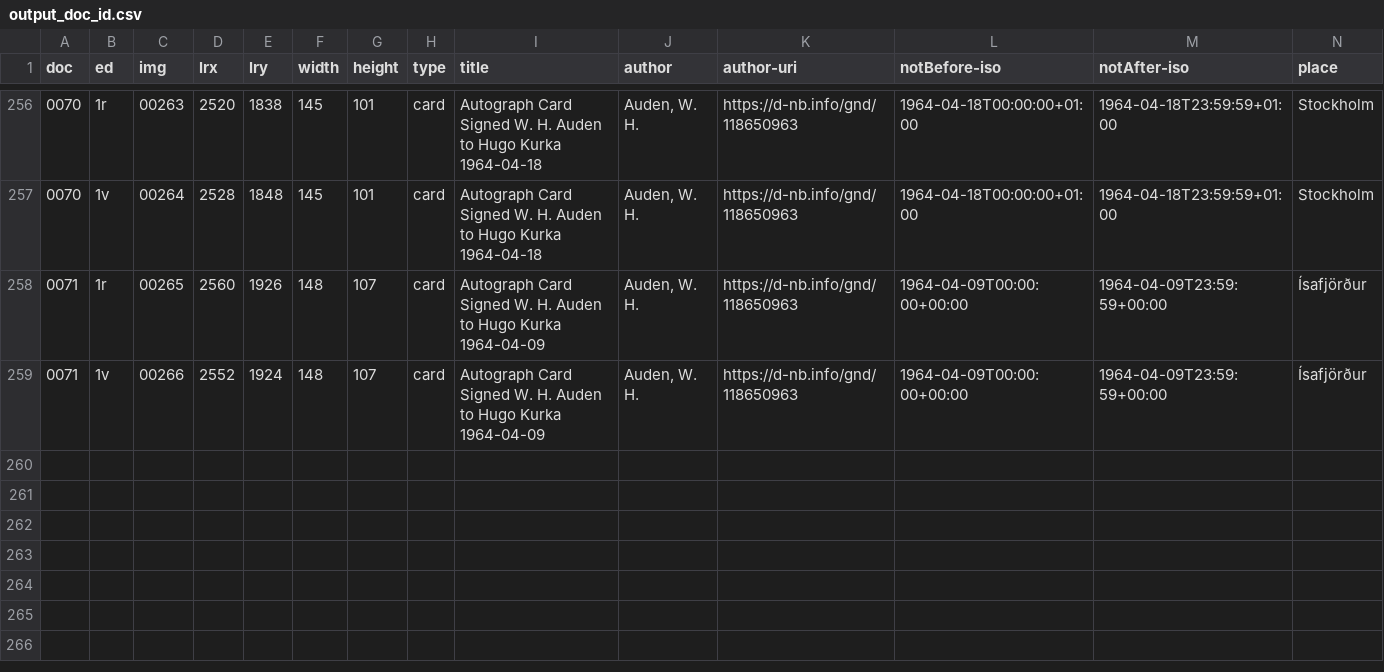
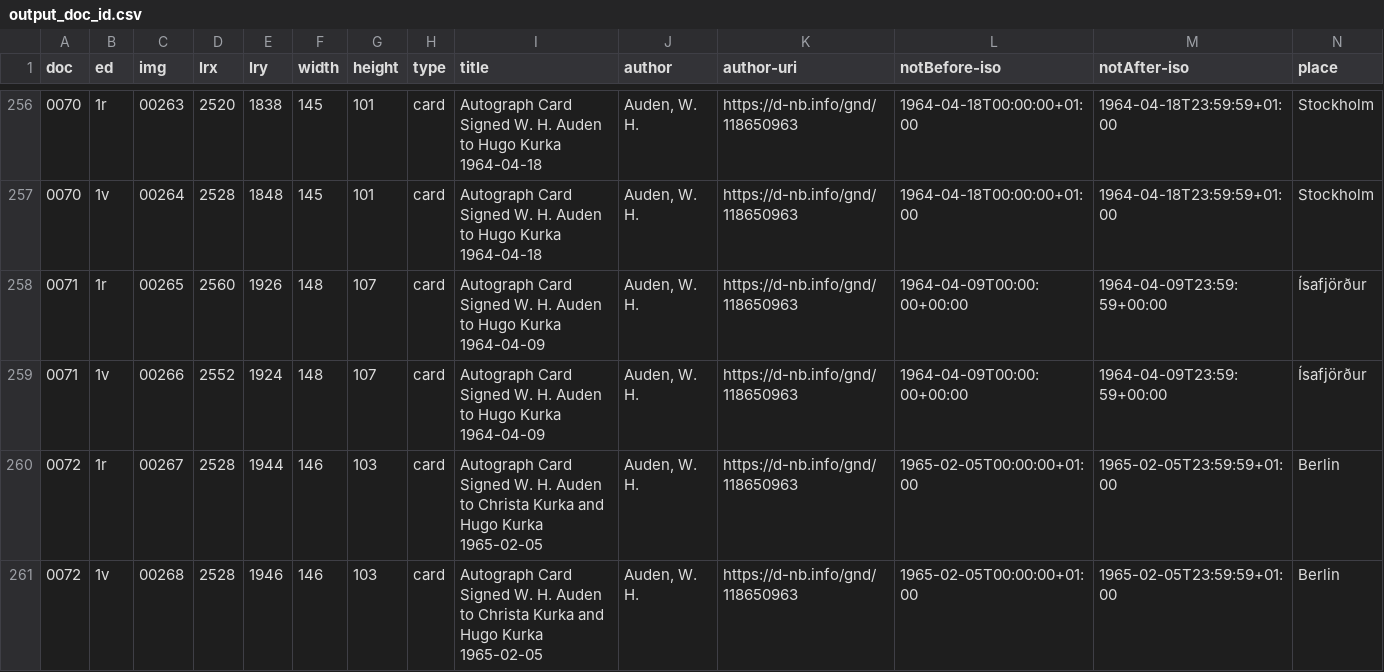
Before and after one commit to auden-in-austria-digital/aad-data, a CSV file: metadata/csv/output_doc_id.csv, drawn as a sheet; only a part is shown, gaps mark what is left out; rows hold the shown columns only; the diff names each change by its address in the sheet, - before the commit and + after, or states it on an @@ line.

```diff
--- a/metadata/csv/output_doc_id.csv
+++ b/metadata/csv/output_doc_id.csv
+row 260: 0072 | 1r | 00267 | 2528 | 1944 | 146 | 103 | card | Autograph Card Signed W. H. Auden to Christa Kurka and Hugo Kurka 1965-02-05 | Auden, W. H. | https://d-nb.info/gnd/118650963 | 1965-02-05T00:00:00+01:00 | 1965-02-05T23:59:59+01:00 | Berlin
+row 261: 0072 | 1v | 00268 | 2528 | 1946 | 146 | 103 | card | Autograph Card Signed W. H. Auden to Christa Kurka and Hugo Kurka 1965-02-05 | Auden, W. H. | https://d-nb.info/gnd/118650963 | 1965-02-05T00:00:00+01:00 | 1965-02-05T23:59:59+01:00 | Berlin
```
Also changed, not shown: 2 other files.
